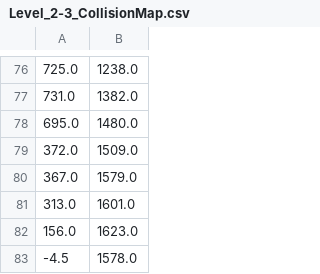
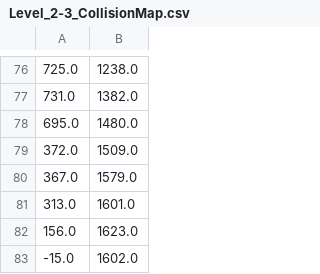
Before and after one commit to JMS777/GMTK2019, a CSV file: Game/Assets/Meshes/Level_2-3_CollisionMap.csv, drawn as a sheet; only a part is shown, gaps mark what is left out; removed rows and columns are numbered as before the commit, all else as after; the diff names each change by its address in the sheet, - before the commit and + after, or states it on an @@ line.

```diff
--- a/Game/Assets/Meshes/Level_2-3_CollisionMap.csv
+++ b/Game/Assets/Meshes/Level_2-3_CollisionMap.csv
-row 83: -4.5 | 1578.0
+row 83: -15.0 | 1602.0
```
Also changed, not shown: Game/Assets/Meshes/Level_2-1_CollisionMap.csv, Game/Assets/Meshes/Level_2-2_CollisionMap.csv, 7 other files.
